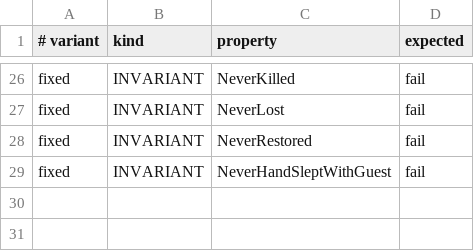
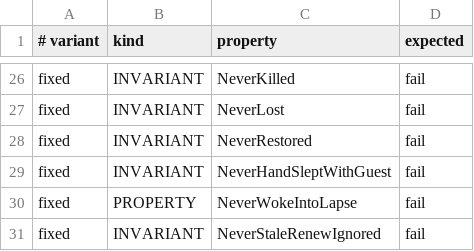
Before and after one commit to Ying-Kai-Liao/kith, a TSV file: verification/lease/checks.tsv, drawn as a sheet; only a part is shown, gaps mark what is left out; the diff names each change by its address in the sheet, - before the commit and + after, or states it on an @@ line.

```diff
--- a/verification/lease/checks.tsv
+++ b/verification/lease/checks.tsv
+row 30: fixed | PROPERTY | NeverWokeIntoLapse | fail
+row 31: fixed | INVARIANT | NeverStaleRenewIgnored | fail
```
Also changed, not shown: 3 other files.
